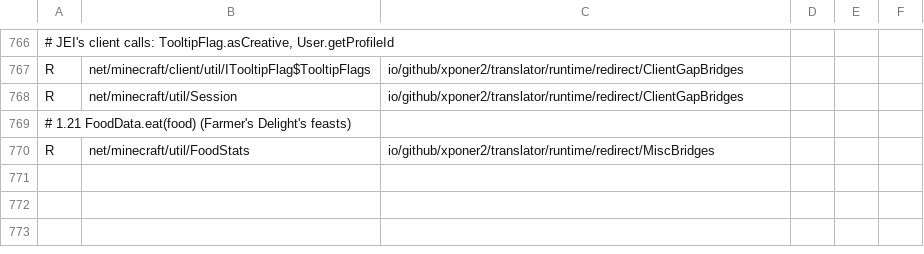
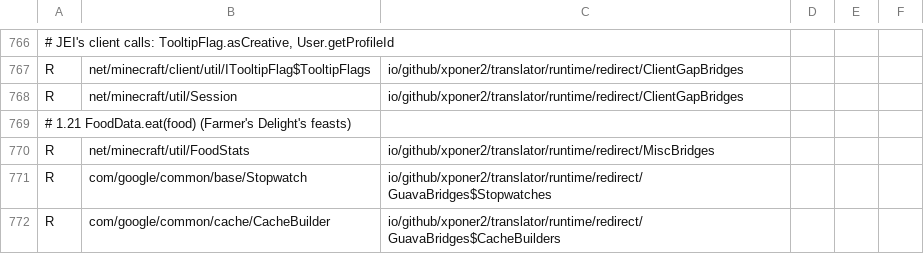
Before and after one commit to Xponer2/translator, a TSV file: src/main/resources/assets/translator/runtime/neoforge-1.21.1-redirects.tsv, drawn as a sheet; only a part is shown, gaps mark what is left out; the diff names each change by its address in the sheet, - before the commit and + after, or states it on an @@ line.

```diff
--- a/src/main/resources/assets/translator/runtime/neoforge-1.21.1-redirects.tsv
+++ b/src/main/resources/assets/translator/runtime/neoforge-1.21.1-redirects.tsv
+row 771: R | com/google/common/base/Stopwatch | io/github/xponer2/translator/runtime/redirect/GuavaBridges$Stopwatches
+row 772: R | com/google/common/cache/CacheBuilder | io/github/xponer2/translator/runtime/redirect/GuavaBridges$CacheBuilders
```
Also changed, not shown: 7 other files.
